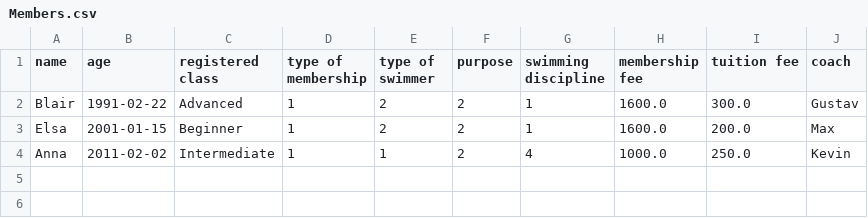
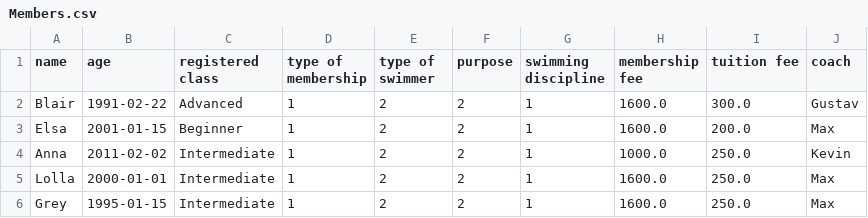
Before and after one commit to YewonS/Dolphin-Project, a CSV file: Members.csv, drawn as a sheet.

```diff
--- a/Members.csv
+++ b/Members.csv
@@ -3,2 +3,4 @@ Blair,1991-02-22,Advanced,1,2,2,1,1600.0,300.0,Gustav
 Elsa,2001-01-15,Beginner,1,2,2,1,1600.0,200.0,Max
-Anna,2011-02-02,Intermediate,1,1,2,4,1000.0,250.0,Kevin
+Anna,2011-02-02,Intermediate,1,2,2,1,1000.0,250.0,Kevin
+Lolla,2000-01-01,Intermediate,1,2,2,1,1600.0,250.0,Max
+Grey,1995-01-15,Intermediate,1,2,2,1,1600.0,250.0,Max
```
Also changed, not shown: 8 other files.
